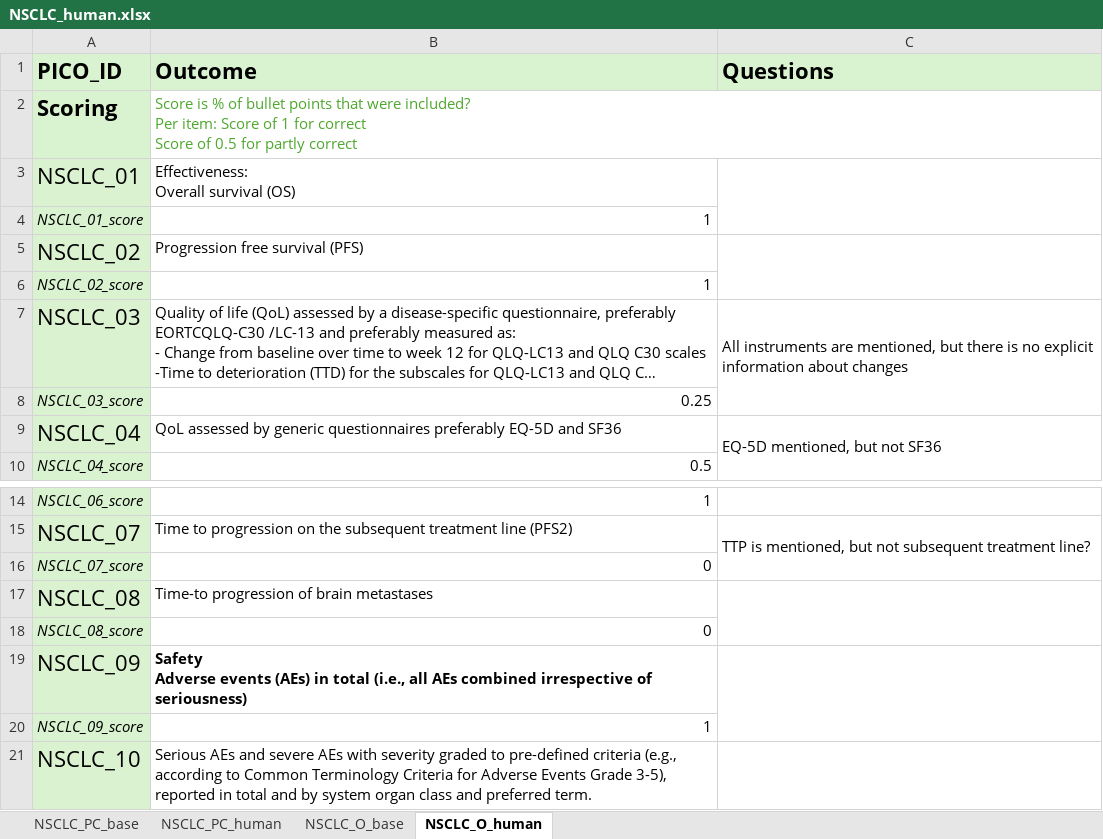
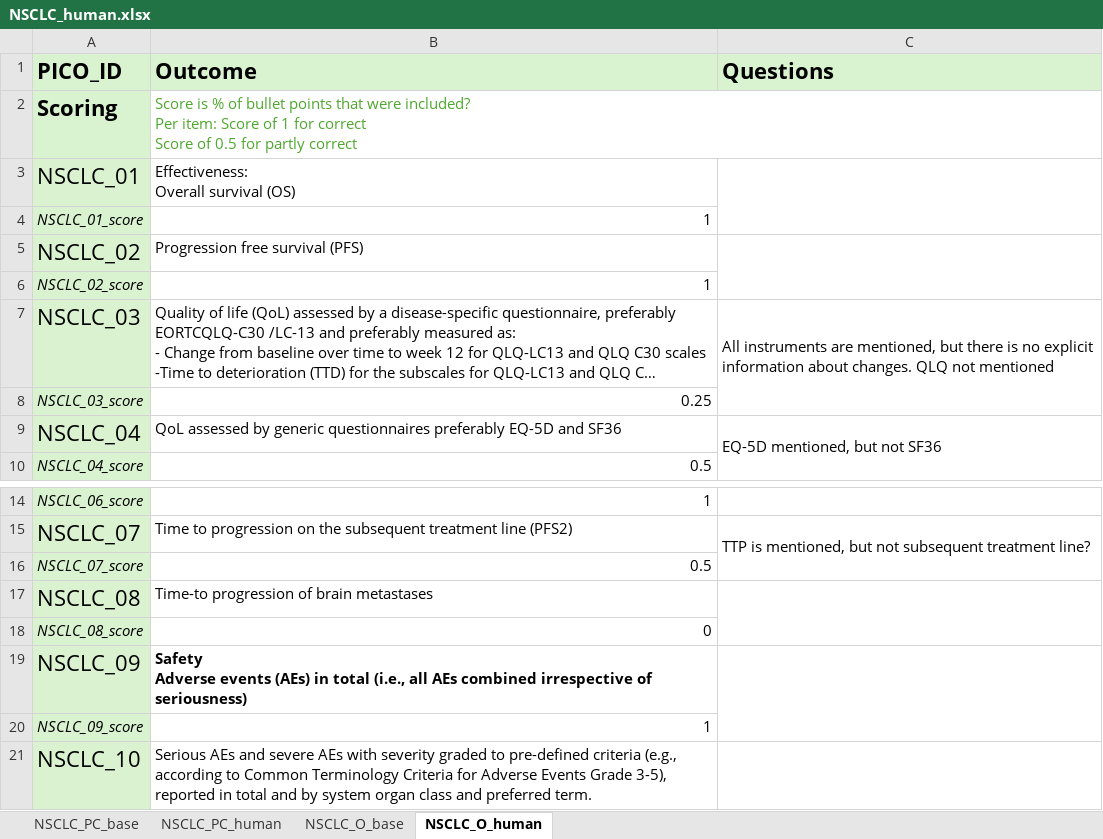
Before and after one commit to BartJanBoverhof/pico-parser-llm, an Excel workbook: results/scored/NSCLC_human.xlsx, sheet NSCLC_O_human, drawn as a sheet; only a part is shown, gaps mark what is left out; long unchanged cells end in …; values as stored, in another font and other column widths than the file's, no borders; the diff names each change by its address in the sheet, - before the commit and + after, or states it on an @@ line.

```diff
--- a/results/scored/NSCLC_human.xlsx (sheet NSCLC_O_human)
+++ b/results/scored/NSCLC_human.xlsx (sheet NSCLC_O_human)
-C7 (Questions): …information about changes
+C7 (Questions): …information about changes. QLQ not mentioned
-B16 (Outcome): 0
+B16 (Outcome): 0.5
```
Also changed, not shown: sheet NSCLC_PC_human, results/scored/HCC_human.xlsx, 11 other files.
